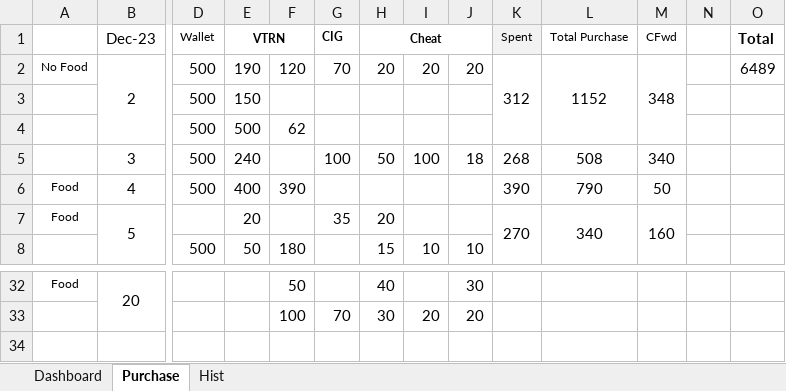
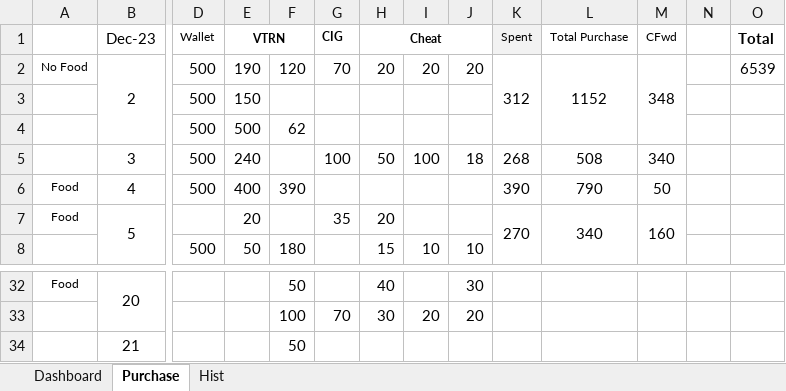
Before and after one commit to sawanCoder11/System_Work_RW, an Excel workbook: Usage_S_1.0.4.xlsx, sheet Purchase, drawn as a sheet; only a part is shown, gaps mark what is left out; values as stored, in another font and other column widths than the file's, no borders; rows hold the shown columns only; the diff names each change by its address in the sheet, - before the commit and + after, or states it on an @@ line.

```diff
--- a/Usage_S_1.0.4.xlsx (sheet Purchase)
+++ b/Usage_S_1.0.4.xlsx (sheet Purchase)
-O2 (Total): 6489
+O2 (Total): 6539
+row 34:  | 21 |  |  | 50
```
Also changed, not shown: sheet Hist, sheet Dashboard, System_2.1.6.xlsx.
